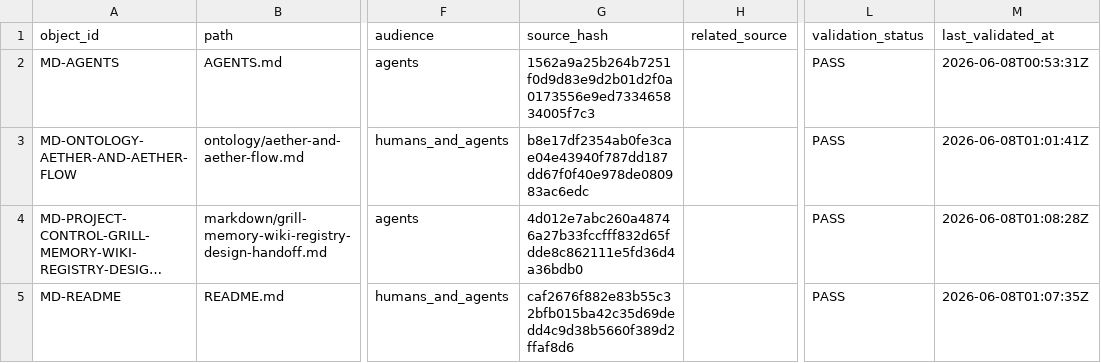
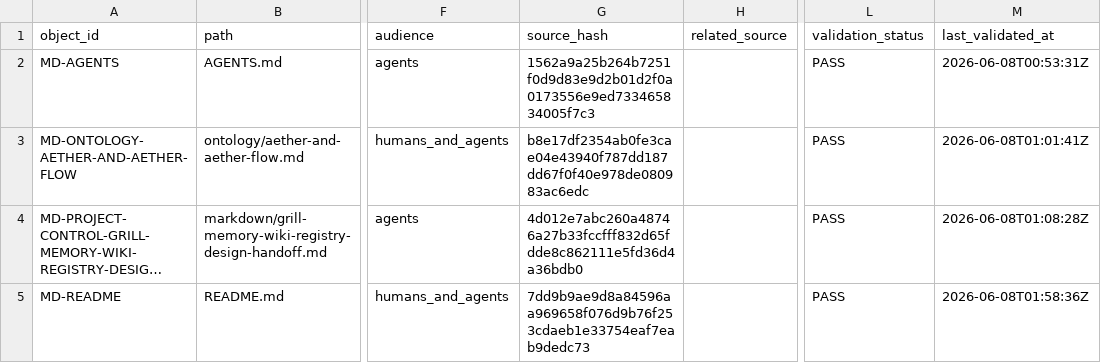
Before and after one commit to AngryOwlAI/The-AEther-Flow, a CSV file: registries/MARKDOWN_SOURCE_REGISTRY.csv, drawn as a sheet; only a part is shown, gaps mark what is left out; long unchanged cells end in …; the diff names each change by its address in the sheet, - before the commit and + after, or states it on an @@ line.

```diff
--- a/registries/MARKDOWN_SOURCE_REGISTRY.csv
+++ b/registries/MARKDOWN_SOURCE_REGISTRY.csv
-G5 (source_hash): caf2676f882e83b55c32bfb015ba42c35d69dedd4c9d38b5660f389d2ffaf8d6
+G5 (source_hash): 7dd9b9ae9d8a84596aa969658f076d9b76f253cdaeb1e33754eaf7eab9dedc73
-M5 (last_validated_at): 2026-06-08T01:07:35Z
+M5 (last_validated_at): 2026-06-08T01:58:36Z
```
Also changed, not shown: registries/WIKI_ARTIFACT_REGISTRY.csv, 25 other files.
